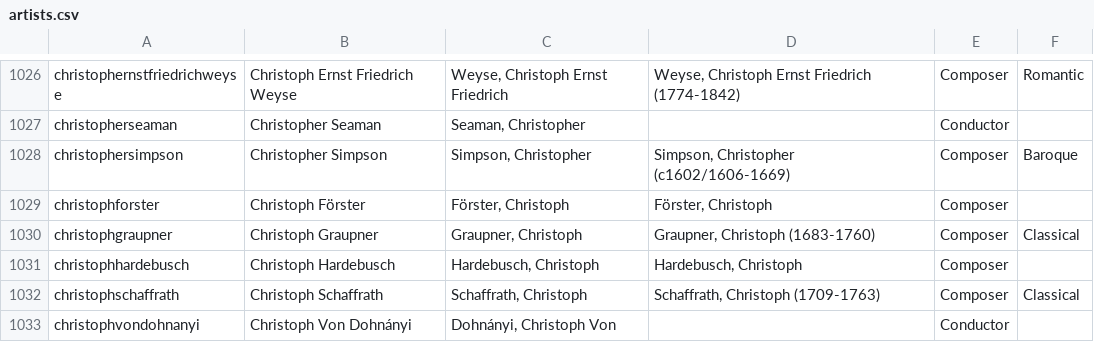
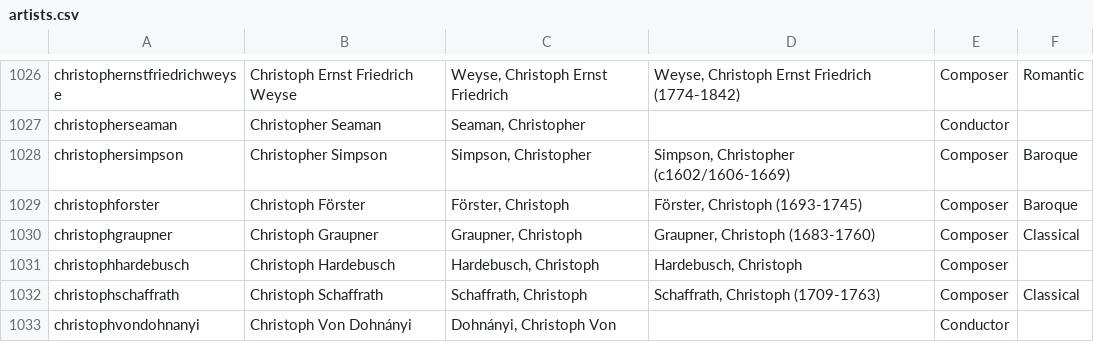
Before and after one commit to dpetit12345/classical_fixes, a CSV file: artists.csv, drawn as a sheet; only a part is shown, gaps mark what is left out.

Commit message:
cleanup

```diff
--- a/artists.csv
+++ b/artists.csv
@@ -1028,3 +1028,3 @@ christopherseaman|Christopher Seaman|Seaman, Christopher||Conductor|
 christophersimpson|Christopher Simpson|Simpson, Christopher|Simpson, Christopher (c1602/1606-1669)|Composer|Baroque
-christophforster|Christoph Förster|Förster, Christoph|Förster, Christoph|Composer|
+christophforster|Christoph Förster|Förster, Christoph|Förster, Christoph (1693-1745)|Composer|Baroque
 christophgraupner|Christoph Graupner|Graupner, Christoph|Graupner, Christoph (1683-1760)|Composer|Classical
```
